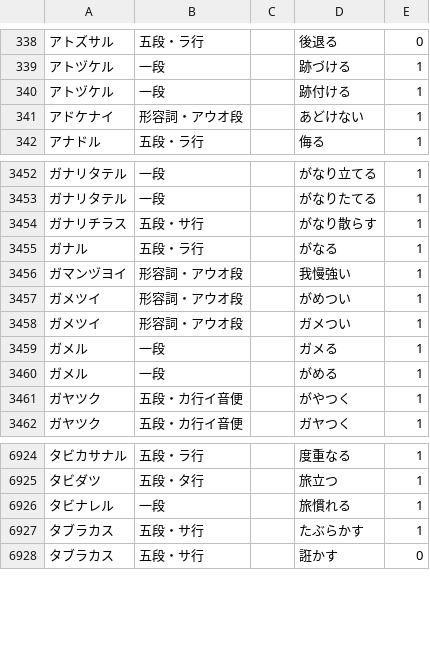
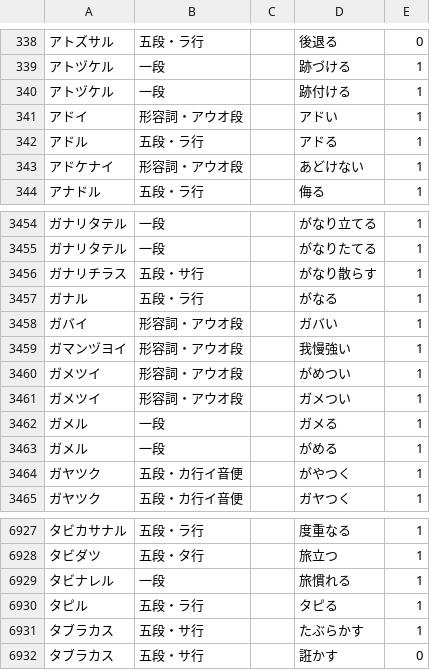
Before and after one commit to hiroshi-manabe/japanese_verb_adj_list, a TSV file: japanese_verb_adj_list.tsv, drawn as a sheet; only a part is shown, gaps mark what is left out; the diff names each change by its address in the sheet, - before the commit and + after, or states it on an @@ line.

Commit message:
Added new words.

```diff
--- a/japanese_verb_adj_list.tsv
+++ b/japanese_verb_adj_list.tsv
+row 341: アドイ | 形容詞・アウオ段 |  | アドい | 1
+row 342: アドル | 五段・ラ行 |  | アドる | 1
+row 3458: ガバイ | 形容詞・アウオ段 |  | ガバい | 1
+row 6930: タピル | 五段・ラ行 |  | タピる | 1
```
